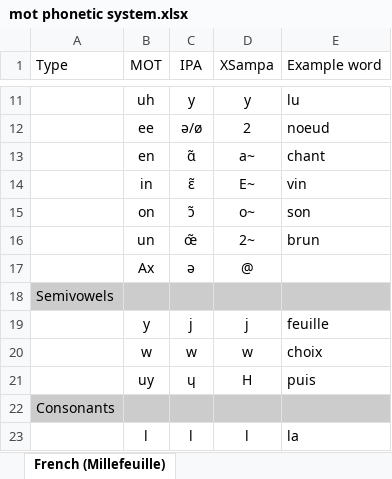
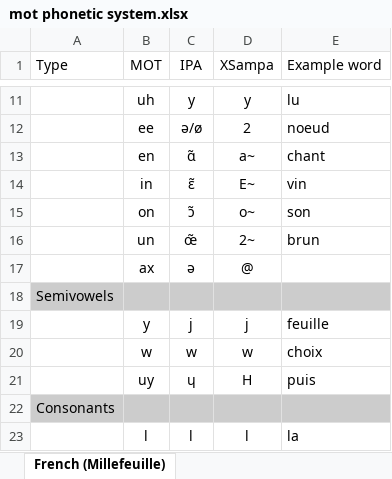
Before and after one commit to Hibya/mot, an Excel workbook: mot phonetic system.xlsx, sheet French (Millefeuille), drawn as a sheet; only a part is shown, gaps mark what is left out; values as stored, in another font and other column widths than the file's, no borders; the diff names each change by its address in the sheet, - before the commit and + after, or states it on an @@ line.

Commit message:
Add files via upload

```diff
--- a/mot phonetic system.xlsx (sheet French (Millefeuille))
+++ b/mot phonetic system.xlsx (sheet French (Millefeuille))
-B17 (MOT): Ax
+B17 (MOT): ax
```
